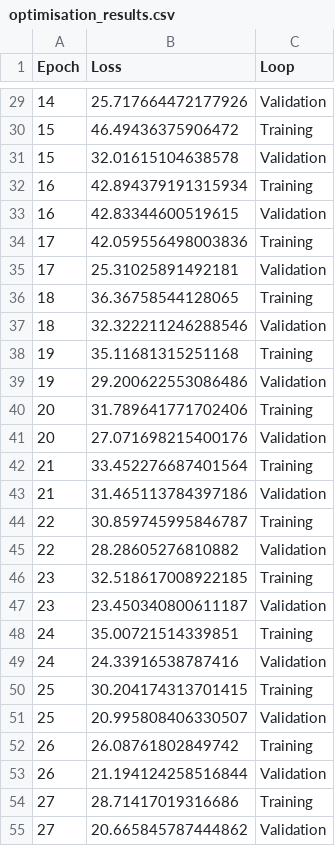
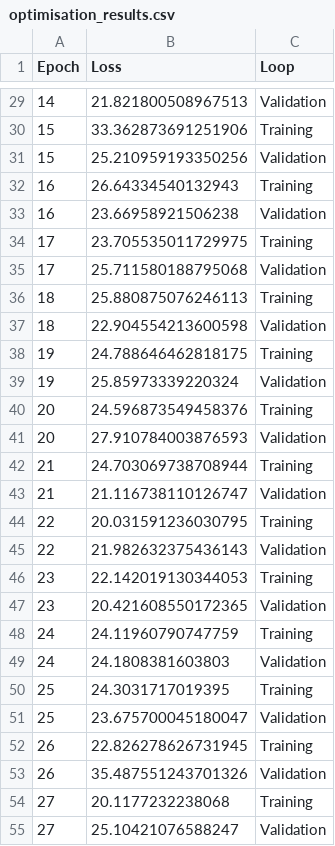
Before and after one commit to eren-stannard/ICT304-SOMS-Project, a CSV file: ODS/output/data_vis/optimisation_results.csv, drawn as a sheet; only a part is shown, gaps mark what is left out; the diff covers the shown part only.

```diff
--- a/ODS/output/data_vis/optimisation_results.csv
+++ b/ODS/output/data_vis/optimisation_results.csv
@@ -29,27 +29,27 @@ Epoch,Loss,Loop
-14,25.717664472177926,Validation
-15,46.49436375906472,Training
-15,32.01615104638578,Validation
-16,42.894379191315934,Training
-16,42.83344600519615,Validation
-17,42.059556498003836,Training
-17,25.31025891492181,Validation
-18,36.36758544128065,Training
-18,32.322211246288546,Validation
-19,35.11681315251168,Training
-19,29.200622553086486,Validation
-20,31.789641771702406,Training
-20,27.071698215400176,Validation
-21,33.452276687401564,Training
-21,31.465113784397186,Validation
-22,30.859745995846787,Training
-22,28.28605276810882,Validation
-23,32.518617008922185,Training
-23,23.450340800611187,Validation
-24,35.00721514339851,Training
-24,24.33916538787416,Validation
-25,30.204174313701415,Training
-25,20.995808406330507,Validation
-26,26.08761802849742,Training
-26,21.194124258516844,Validation
-27,28.71417019316686,Training
-27,20.665845787444862,Validation
+14,21.821800508967513,Validation
+15,33.362873691251906,Training
+15,25.210959193350256,Validation
+16,26.64334540132943,Training
+16,23.66958921506238,Validation
+17,23.705535011729975,Training
+17,25.711580188795068,Validation
+18,25.880875076246113,Training
+18,22.904554213600598,Validation
+19,24.788646462818175,Training
+19,25.85973339220324,Validation
+20,24.596873549458376,Training
+20,27.910784003876593,Validation
+21,24.703069738708944,Training
+21,21.116738110126747,Validation
+22,20.031591236030795,Training
+22,21.982632375436143,Validation
+23,22.142019130344053,Training
+23,20.421608550172365,Validation
+24,24.11960790747759,Training
+24,24.1808381603803,Validation
+25,24.3031717019395,Training
+25,23.675700045180047,Validation
+26,22.826278626731945,Training
+26,35.487551243701326,Validation
+27,20.1177232238068,Training
+27,25.10421076588247,Validation
```
Also changed, not shown: 40 added rows and 33 edited cells elsewhere in this file, ODS/output/data_vis/dataset_Training_data_dist.csv, ODS/output/data_vis/dataset_Validation_data_dist.csv, 9 other files.
